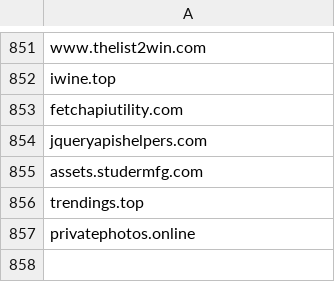
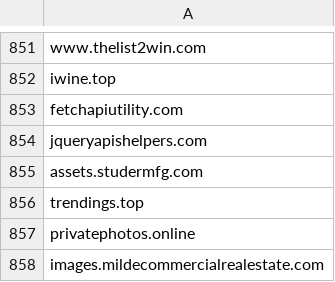
Before and after one commit to giroot/ThreatBeacon, a CSV file: SocGholish/DomainNewLine.csv, drawn as a sheet; only a part is shown, gaps mark what is left out; the diff names each change by its address in the sheet, - before the commit and + after, or states it on an @@ line.

Commit message:
upload csv

```diff
--- a/SocGholish/DomainNewLine.csv
+++ b/SocGholish/DomainNewLine.csv
+row 858: images.mildecommercialrealestate.com
```
